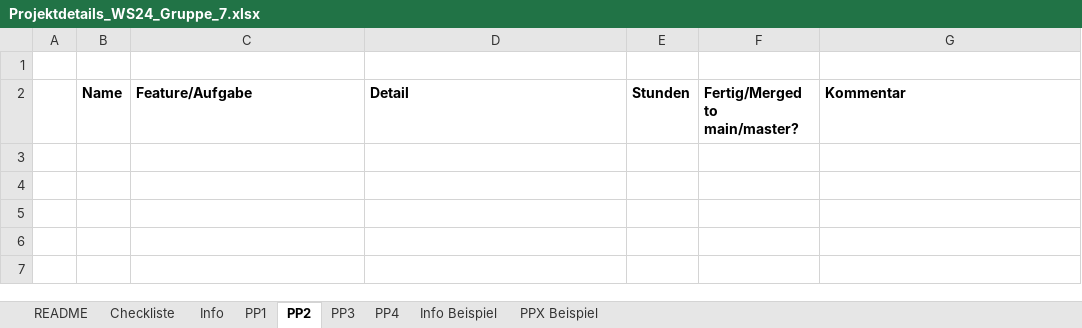
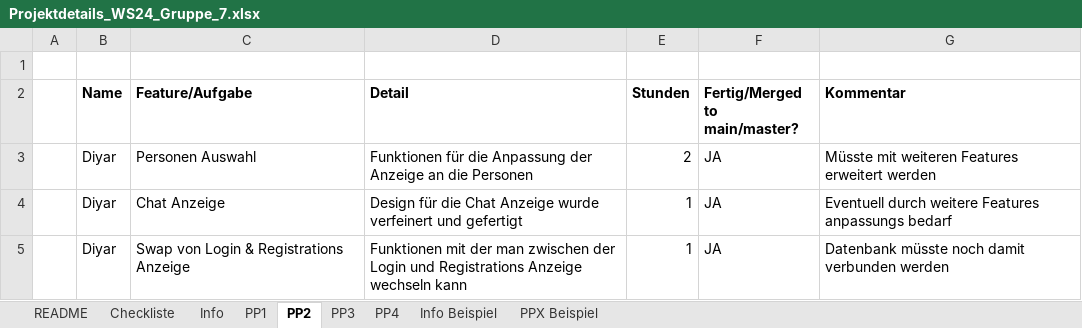
Before and after one commit to Dyr049/ODE-Project, an Excel workbook: Projektdetails_WS24_Gruppe_7.xlsx, sheet PP2, drawn as a sheet; values as stored, in another font and other column widths than the file's, no borders; the diff names each change by its address in the sheet, - before the commit and + after, or states it on an @@ line.

Commit message:
Funktionen für die Personen Auswahl udnnfür dwchsel dzwischen dr Login & Registrierungs Anzeigen erstellt + JavaFX Chat Übersicht gefertigt

```diff
--- a/Projektdetails_WS24_Gruppe_7.xlsx (sheet PP2)
+++ b/Projektdetails_WS24_Gruppe_7.xlsx (sheet PP2)
+row 3:  | Diyar | Personen Auswahl | Funktionen für die Anpassung der Anzeige an die Personen | 2 | JA | Müsste mit weiteren Features erweitert werden
+row 4:  | Diyar | Chat Anzeige | Design für die Chat Anzeige wurde verfeinert und gefertigt | 1 | JA | Eventuell durch weitere Features anpassungs bedarf
+row 5:  | Diyar | Swap von Login & Registrations Anzeige | Funktionen mit der man zwischen der Login und Registrations Anzeige wechseln kann | 1 | JA | Datenbank müsste noch damit verbunden werden
```
Also changed, not shown: 11 other files.
